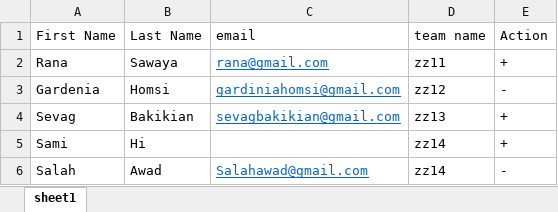
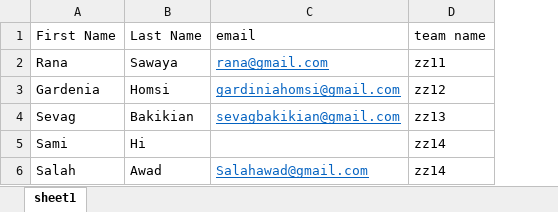
Before and after one commit to salahawad/berytech-boilerplate-express, an Excel workbook: uploads/Data.xlsx, sheet sheet1, drawn as a sheet; values as stored, in another font and other column widths than the file's, no borders; the diff names each change by its address in the sheet, - before the commit and + after, or states it on an @@ line.

Commit message:
last updated version needs review

```diff
--- a/uploads/Data.xlsx (sheet sheet1)
+++ b/uploads/Data.xlsx (sheet sheet1)
-column E (Action), rows 2-6: + | - | + | + | -
```
Also changed, not shown: 1 other file.
